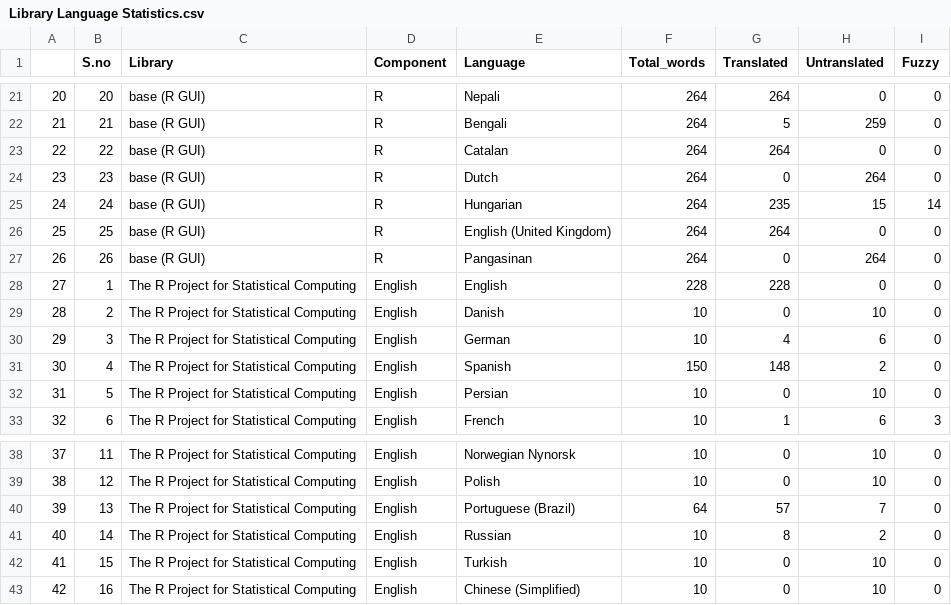
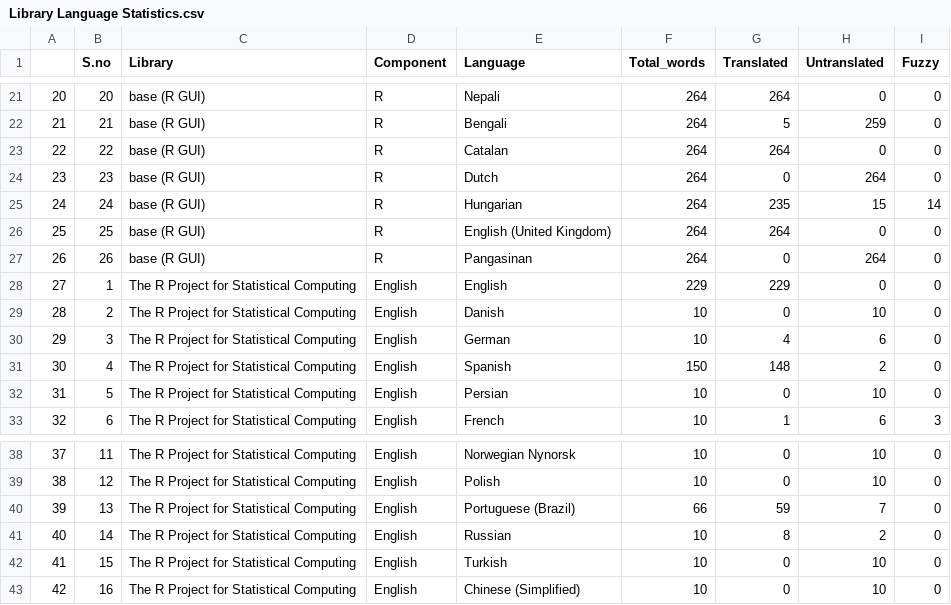
Before and after one commit to r-devel/translations-dashboard, a CSV file: weblate/Library Language Statistics/Library Language Statistics.csv, drawn as a sheet; only a part is shown, gaps mark what is left out.

```diff
--- a/weblate/Library Language Statistics/Library Language Statistics.csv
+++ b/weblate/Library Language Statistics/Library Language Statistics.csv
@@ -27,3 +27,3 @@
 "26",26,"base (R GUI)","R","Pangasinan",264,0,264,0
-"27",1,"The R Project for Statistical Computing","English","English",228,228,0,0
+"27",1,"The R Project for Statistical Computing","English","English",229,229,0,0
 "28",2,"The R Project for Statistical Computing","English","Danish",10,0,10,0
@@ -39,3 +39,3 @@
 "38",12,"The R Project for Statistical Computing","English","Polish",10,0,10,0
-"39",13,"The R Project for Statistical Computing","English","Portuguese (Brazil)",64,57,7,0
+"39",13,"The R Project for Statistical Computing","English","Portuguese (Brazil)",66,59,7,0
 "40",14,"The R Project for Statistical Computing","English","Russian",10,8,2,0
```
